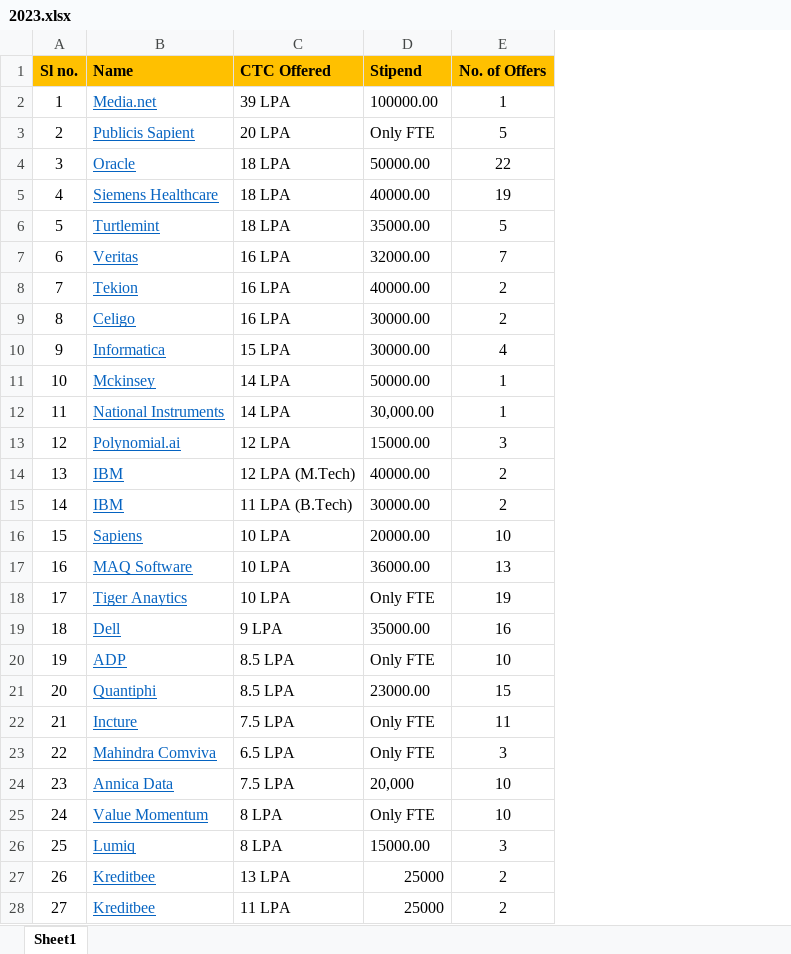
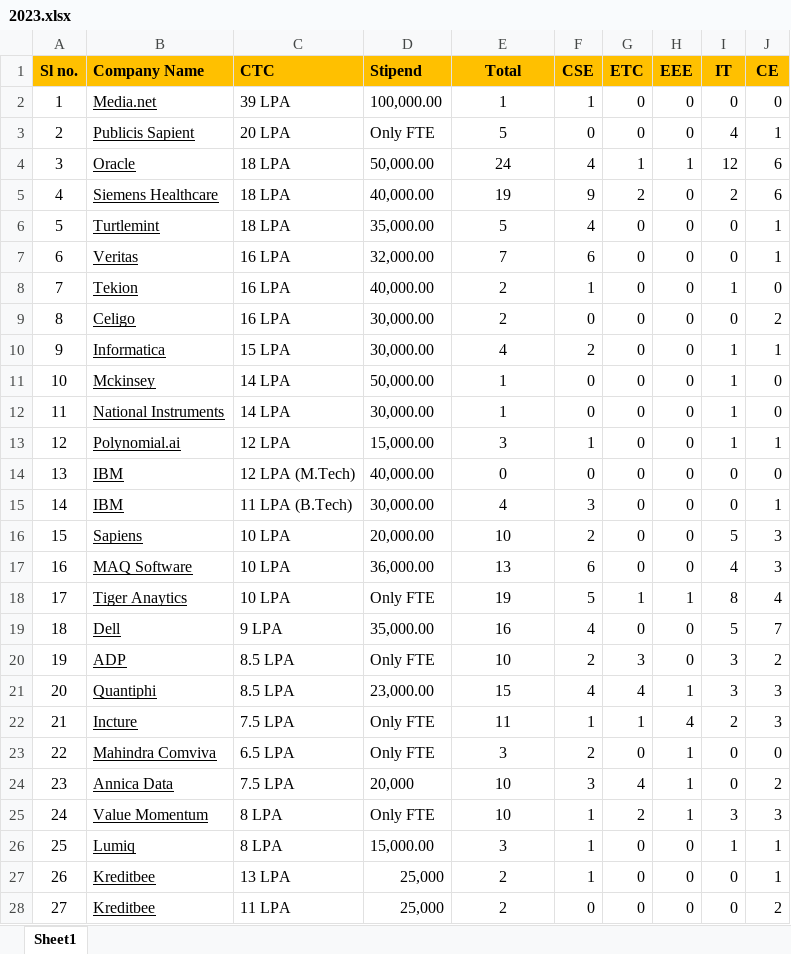
Before and after one commit to pawankm21/iiit-placement-website-v2, an Excel workbook: excel/2023.xlsx, sheet Sheet1, drawn as a sheet; only a part is shown; values as stored, in another font and other column widths than the file's, no borders; the diff covers the shown part only; the diff names each change by its address in the sheet, - before the commit and + after, or states it on an @@ line.

Commit message:
chore: 2023 Placement Data added

```diff
--- a/excel/2023.xlsx (sheet Sheet1)
+++ b/excel/2023.xlsx (sheet Sheet1)
+column F (CSE), rows 2-28: 1 | 0 | 4 | 9 | 4 | 6 | 1 | 0 | 2 | 0 | 0 | 1 | 0 | 3 | 2 | 6 | 5 | 4 | 2 | 4 | 1 | 2 | 3 | 1 | 1 | 1 | 0
+column G (ETC), rows 2-28: 0 | 0 | 1 | 2 | 0 | 0 | 0 | 0 | 0 | 0 | 0 | 0 | 0 | 0 | 0 | 0 | 1 | 0 | 3 | 4 | 1 | 0 | 4 | 2 | 0 | 0 | 0
+column H (EEE), rows 2-28: 0 | 0 | 1 | 0 | 0 | 0 | 0 | 0 | 0 | 0 | 0 | 0 | 0 | 0 | 0 | 0 | 1 | 0 | 0 | 1 | 4 | 1 | 1 | 1 | 0 | 0 | 0
+column I (IT), rows 2-28: 0 | 4 | 12 | 2 | 0 | 0 | 1 | 0 | 1 | 1 | 1 | 1 | 0 | 0 | 5 | 4 | 8 | 5 | 3 | 3 | 2 | 0 | 0 | 3 | 1 | 0 | 0
+column J (CE), rows 2-28: 0 | 1 | 6 | 6 | 1 | 1 | 0 | 2 | 1 | 0 | 0 | 1 | 0 | 1 | 3 | 3 | 4 | 7 | 2 | 3 | 3 | 0 | 2 | 3 | 1 | 1 | 2
-B1: Name
+B1: Company Name
-C1: CTC Offered
+C1: CTC
-E1: No. of Offers
+E1: Total
-B2:B28 text colour: #0563C1
+B2:B28 text colour: black
-D2 (Stipend): 100000.00
+D2 (Stipend): 100,000.00
-D4 (Stipend): 50000.00
+D4 (Stipend): 50,000.00
-E4 (Total): 22
+E4 (Total): 24
-D5 (Stipend): 40000.00
+D5 (Stipend): 40,000.00
-D6 (Stipend): 35000.00
+D6 (Stipend): 35,000.00
-D7 (Stipend): 32000.00
+D7 (Stipend): 32,000.00
-D8 (Stipend): 40000.00
+D8 (Stipend): 40,000.00
-D9:D10 (Stipend): 30000.00
+D9:D10 (Stipend): 30,000.00
-D11 (Stipend): 50000.00
+D11 (Stipend): 50,000.00
-D13 (Stipend): 15000.00
+D13 (Stipend): 15,000.00
-D14 (Stipend): 40000.00
+D14 (Stipend): 40,000.00
-E14 (Total): 2
+E14 (Total): 0
-D15 (Stipend): 30000.00
+D15 (Stipend): 30,000.00
-E15 (Total): 2
+E15 (Total): 4
-D16 (Stipend): 20000.00
+D16 (Stipend): 20,000.00
-D17 (Stipend): 36000.00
+D17 (Stipend): 36,000.00
-D19 (Stipend): 35000.00
+D19 (Stipend): 35,000.00
-D21 (Stipend): 23000.00
+D21 (Stipend): 23,000.00
-D26 (Stipend): 15000.00
+D26 (Stipend): 15,000.00
-D27:D28 (Stipend): 25000
+D27:D28 (Stipend): 25,000
```
Also changed, not shown: 8 edited cells and cell formats elsewhere in this sheet, formulas that keep their value, 6 other files.
